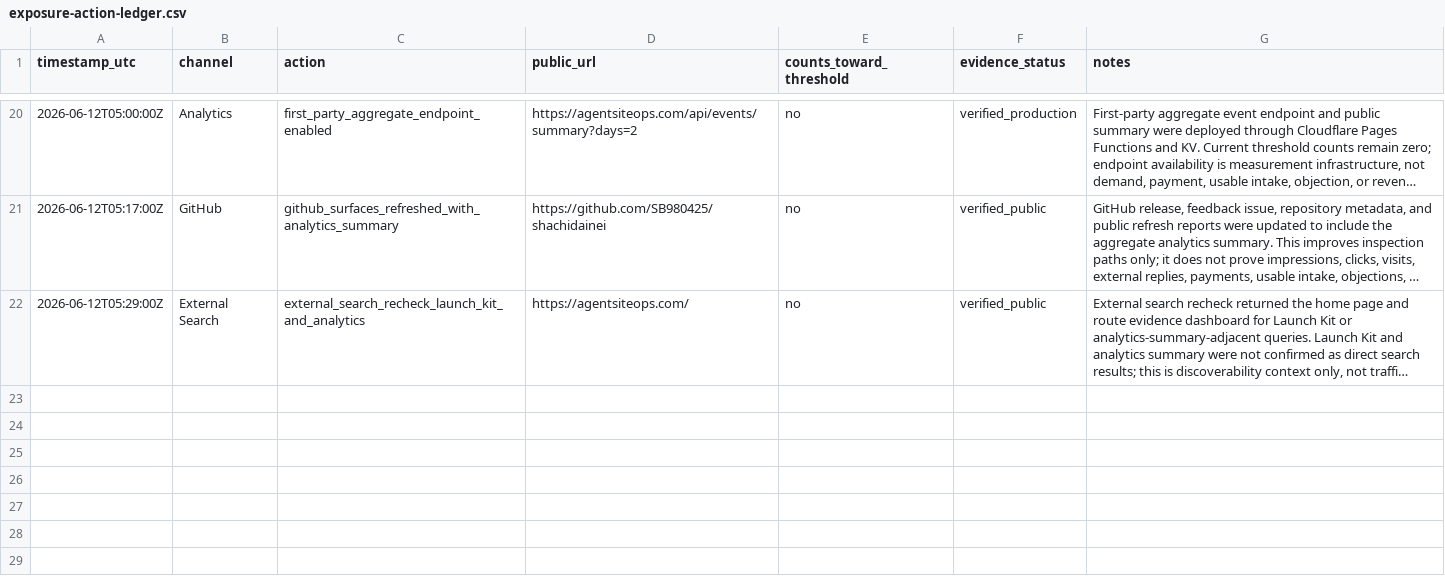
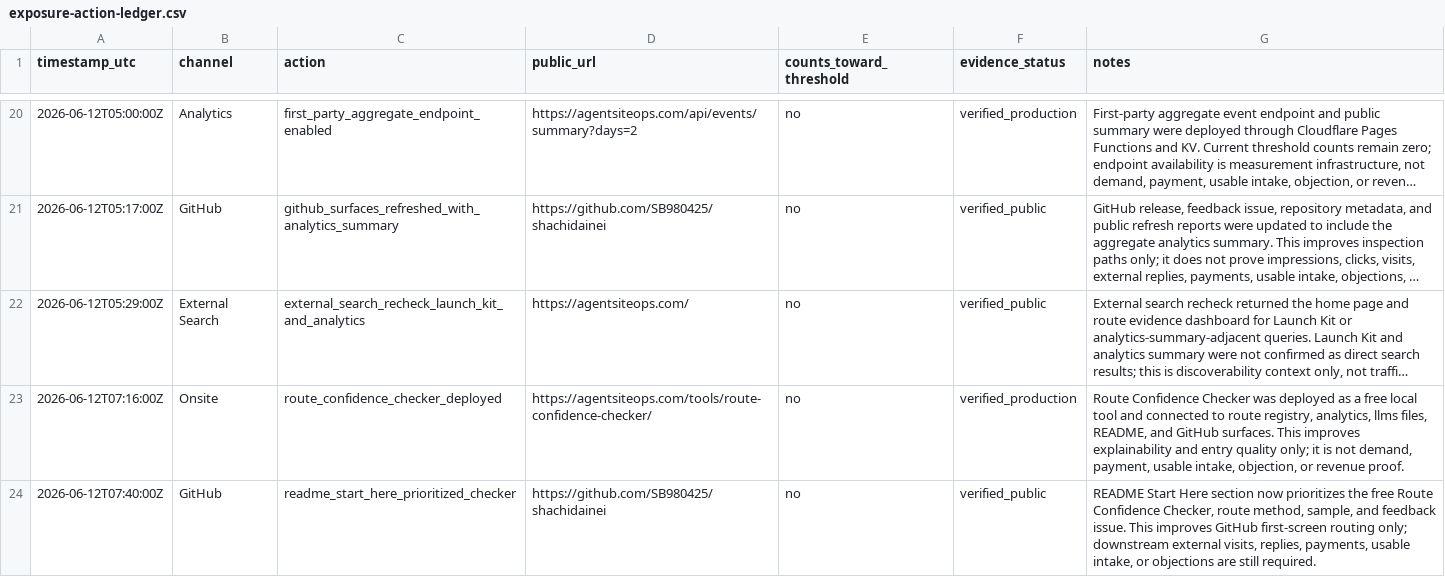
Before and after one commit to SB980425/shachidainei, a CSV file: agentsiteops/data/exposure-action-ledger.csv, drawn as a sheet; only a part is shown, gaps mark what is left out; long unchanged cells end in …; the diff names each change by its address in the sheet, - before the commit and + after, or states it on an @@ line.

```diff
--- a/agentsiteops/data/exposure-action-ledger.csv
+++ b/agentsiteops/data/exposure-action-ledger.csv
+row 23: 2026-06-12T07:16:00Z | Onsite | route_confidence_checker_deployed | https://agentsiteops.com/tools/route-confidence-checker/ | no | verified_production | Route Confidence Checker was deployed as a free local tool and connected to route registry, analytics, llms files, README, and GitHub surfaces. This improves explainability and entry quality only; it is not demand, payment, usable intake, objection, or revenue proof.
+row 24: 2026-06-12T07:40:00Z | GitHub | readme_start_here_prioritized_checker | https://github.com/SB980425/shachidainei | no | verified_public | README Start Here section now prioritizes the free Route Confidence Checker, route method, sample, and feedback issue. This improves GitHub first-screen routing only; downstream external visits, replies, payments, usable intake, or objections are still required.
```
Also changed, not shown: 5 other files.
